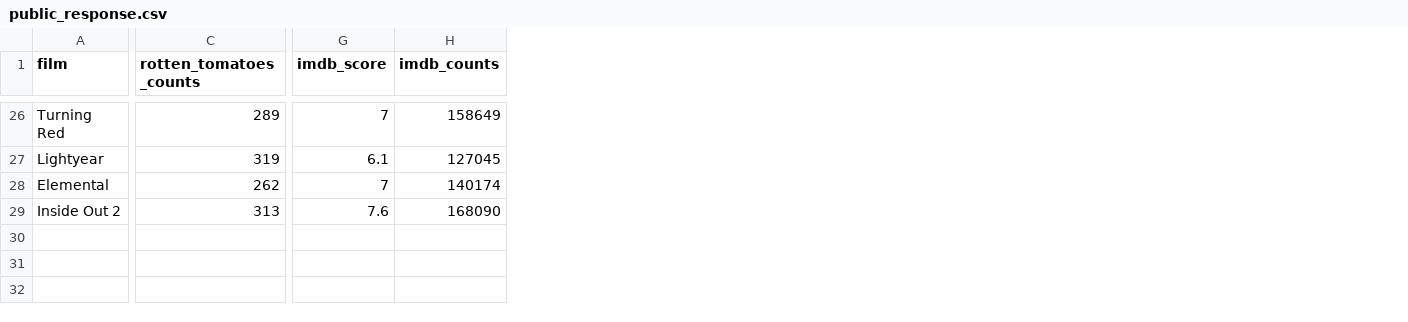
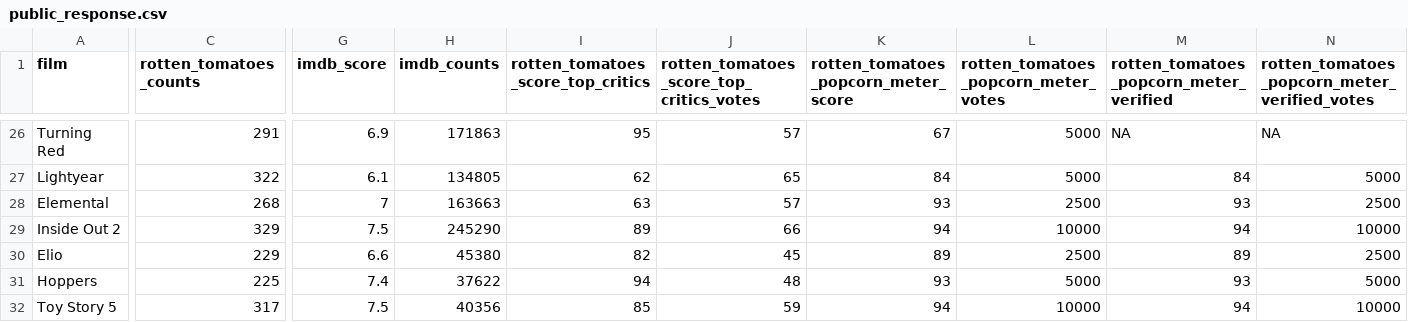
Before and after one commit to erictleung/pixarfilms, a CSV file: data-raw/public_response.csv, drawn as a sheet; only a part is shown, gaps mark what is left out; rows hold the shown columns only; the diff covers the shown part only; the diff names each change by its address in the sheet, - before the commit and + after, or states it on an @@ line.

```diff
--- a/data-raw/public_response.csv
+++ b/data-raw/public_response.csv
+column I, row 1: rotten_tomatoes_score_top_critics; rows 26-29: 95 | 62 | 63 | 89
+column J, row 1: rotten_tomatoes_score_top_critics_votes; rows 26-29: 57 | 65 | 57 | 66
+column K, row 1: rotten_tomatoes_popcorn_meter_score; rows 26-29: 67 | 84 | 93 | 94
+column L, row 1: rotten_tomatoes_popcorn_meter_votes; rows 26-29: 5000 | 5000 | 2500 | 10000
+column M, row 1: rotten_tomatoes_popcorn_meter_verified; rows 26-29: NA | 84 | 93 | 94
+column N, row 1: rotten_tomatoes_popcorn_meter_verified_votes; rows 26-29: NA | 5000 | 2500 | 10000
-C26 (rotten_tomatoes_counts): 289
+C26 (rotten_tomatoes_counts): 291
-G26 (imdb_score): 7
+G26 (imdb_score): 6.9
-H26 (imdb_counts): 158649
+H26 (imdb_counts): 171863
-C27 (rotten_tomatoes_counts): 319
+C27 (rotten_tomatoes_counts): 322
-H27 (imdb_counts): 127045
+H27 (imdb_counts): 134805
-C28 (rotten_tomatoes_counts): 262
+C28 (rotten_tomatoes_counts): 268
-H28 (imdb_counts): 140174
+H28 (imdb_counts): 163663
-C29 (rotten_tomatoes_counts): 313
+C29 (rotten_tomatoes_counts): 329
-G29 (imdb_score): 7.6
+G29 (imdb_score): 7.5
-H29 (imdb_counts): 168090
+H29 (imdb_counts): 245290
+row 30: Elio | 229 | 6.6 | 45380 | 82 | 45 | 89 | 2500 | 89 | 2500
+row 31: Hoppers | 225 | 7.4 | 37622 | 94 | 48 | 93 | 5000 | 93 | 5000
+row 32: Toy Story 5 | 317 | 7.5 | 40356 | 85 | 59 | 94 | 10000 | 94 | 10000
```
Also changed, not shown: 58 edited cells elsewhere in this file.
